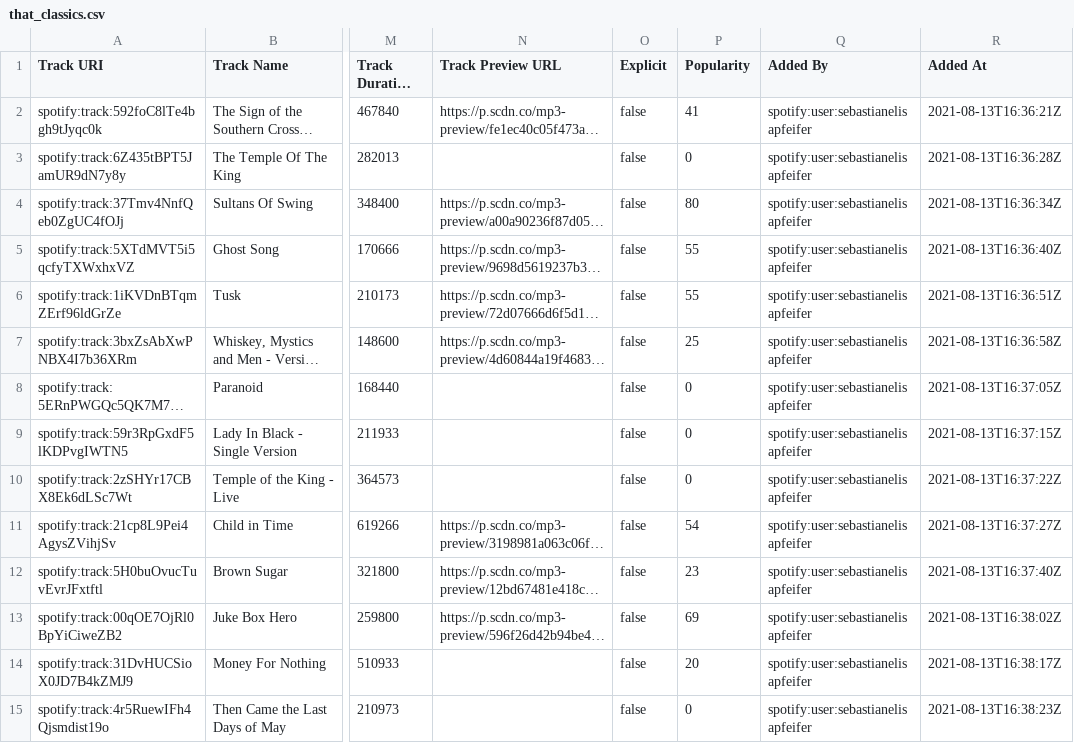
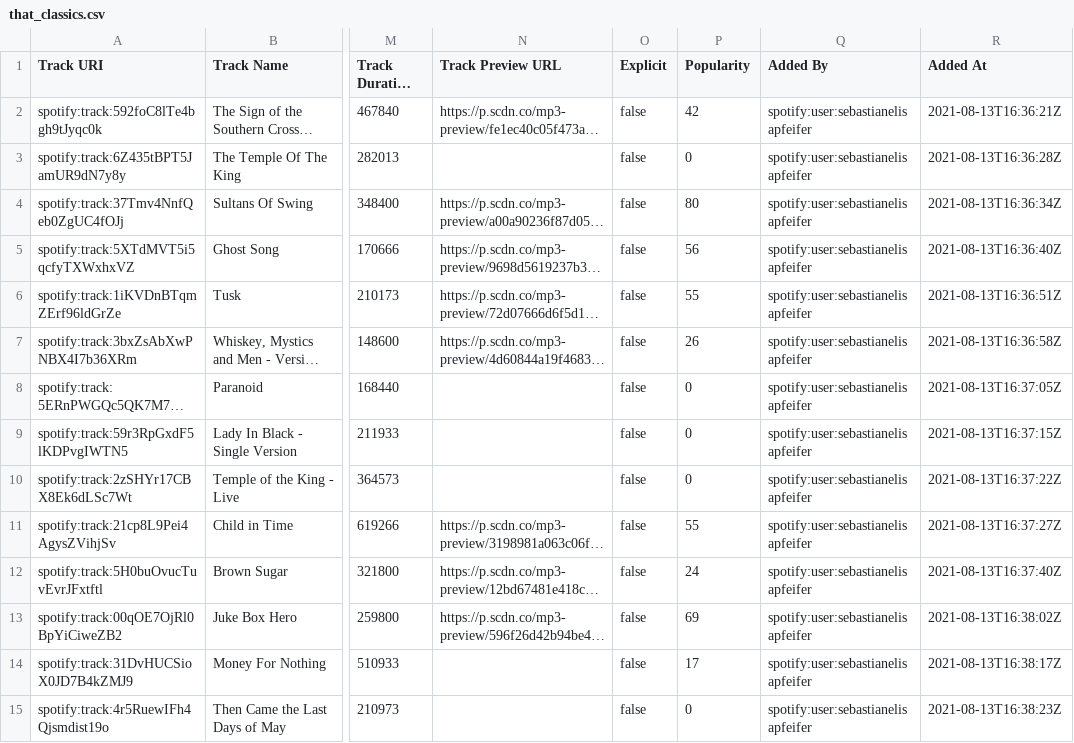
Before and after one commit to deadda7a/playlists, a CSV file: that_classics.csv, drawn as a sheet; only a part is shown, gaps mark what is left out; long unchanged cells end in …; the diff covers the shown part only; the diff names each change by its address in the sheet, - before the commit and + after, or states it on an @@ line.

```diff
--- a/that_classics.csv
+++ b/that_classics.csv
-P2 (Popularity): 41
+P2 (Popularity): 42
-P5 (Popularity): 55
+P5 (Popularity): 56
-P7 (Popularity): 25
+P7 (Popularity): 26
-P11 (Popularity): 54
+P11 (Popularity): 55
-P12 (Popularity): 23
+P12 (Popularity): 24
-P14 (Popularity): 20
+P14 (Popularity): 17
```
Also changed, not shown: 4 added rows and 9 edited cells elsewhere in this file, chill.csv, gemischte_playlist.csv, 17 other files.
